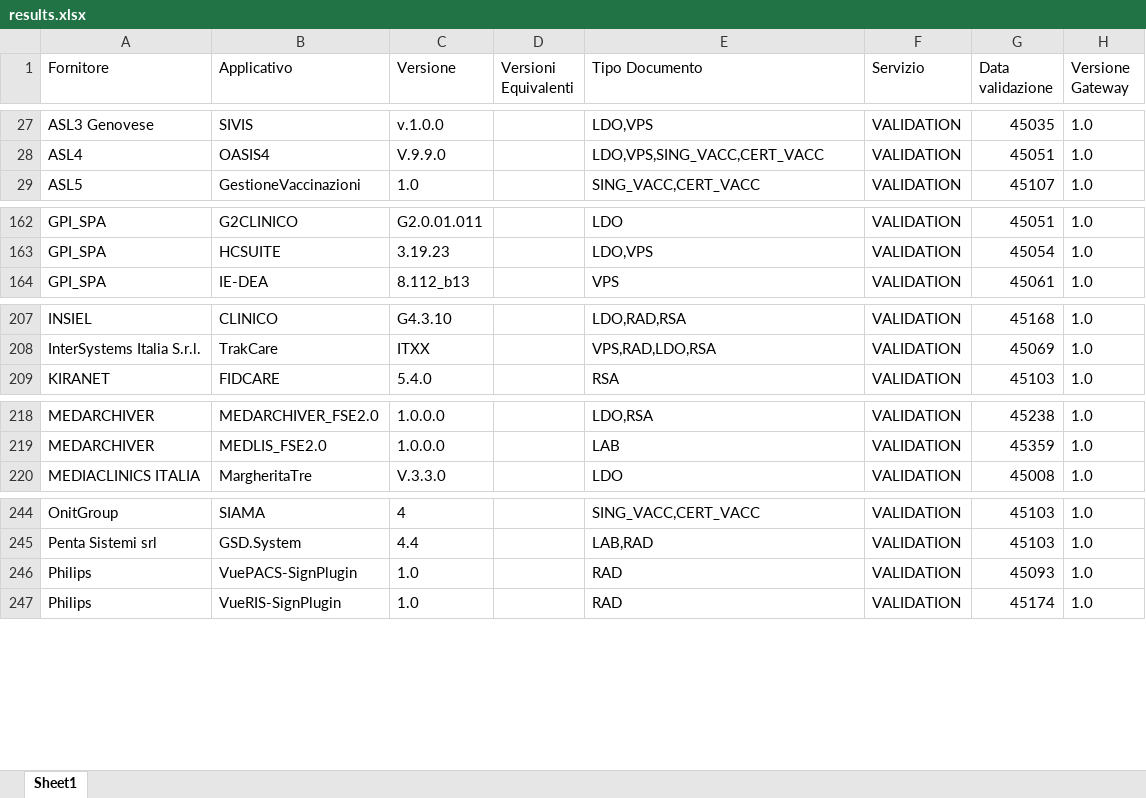
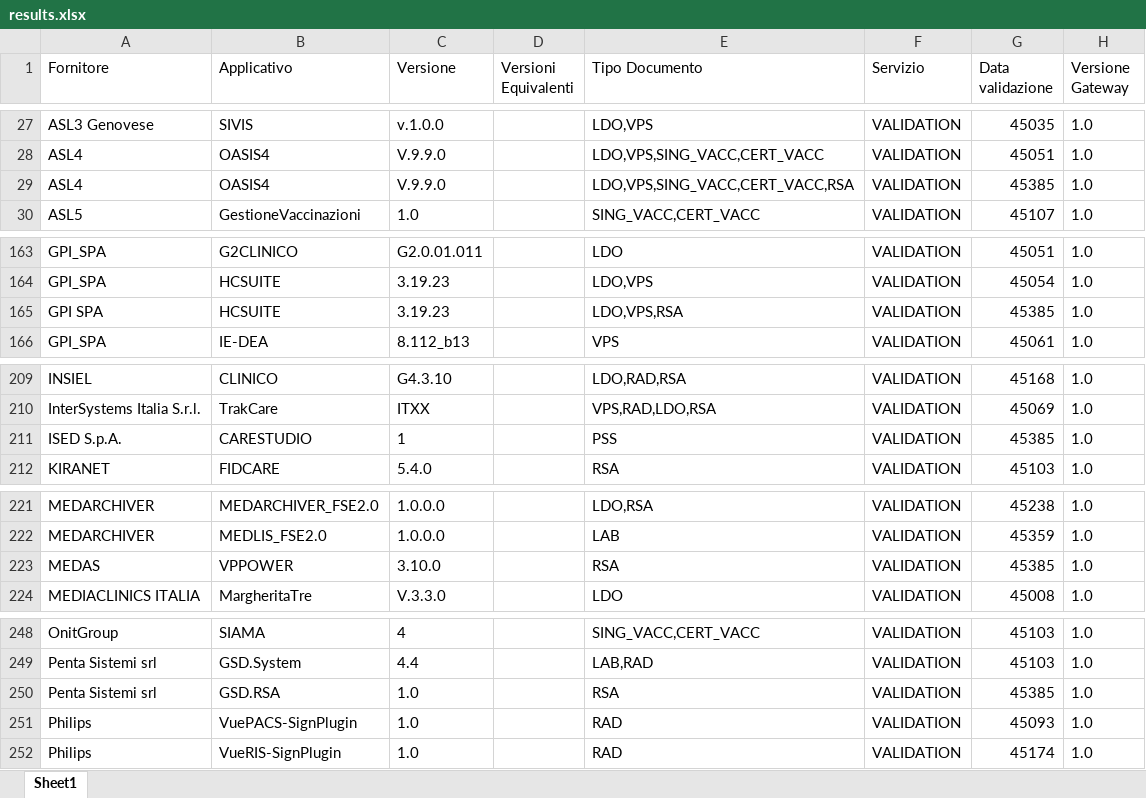
Before and after one commit to ministero-salute/it-fse-accreditati, an Excel workbook: RESULTS/results.xlsx, sheet Sheet1, drawn as a sheet; only a part is shown, gaps mark what is left out; values as stored, in another font and other column widths than the file's, no borders; the diff covers the shown part only; the diff names each change by its address in the sheet, - before the commit and + after, or states it on an @@ line.

```diff
--- a/RESULTS/results.xlsx (sheet Sheet1)
+++ b/RESULTS/results.xlsx (sheet Sheet1)
+row 29: ASL4 | OASIS4 | V.9.9.0 |  | LDO,VPS,SING_VACC,CERT_VACC,RSA | VALIDATION | 45385 | 1.0
+row 165: GPI SPA | HCSUITE | 3.19.23 |  | LDO,VPS,RSA | VALIDATION | 45385 | 1.0
+row 211: ISED S.p.A. | CARESTUDIO | 1 |  | PSS | VALIDATION | 45385 | 1.0
+row 223: MEDAS | VPPOWER | 3.10.0 |  | RSA | VALIDATION | 45385 | 1.0
+row 250: Penta Sistemi srl | GSD.RSA | 1.0 |  | RSA | VALIDATION | 45385 | 1.0
```
Also changed, not shown: 1 edited cell elsewhere in this sheet, 2 other files.
